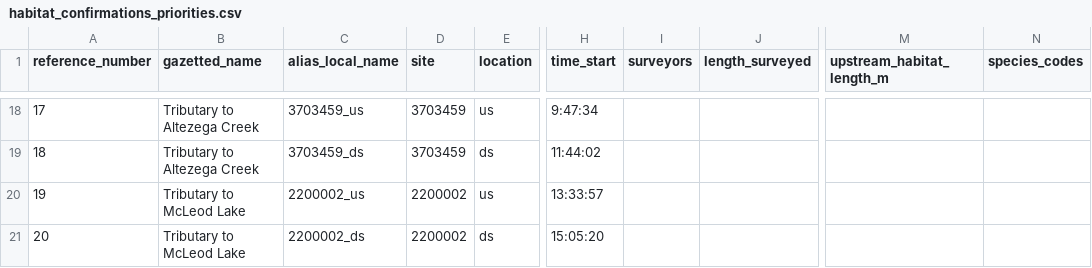
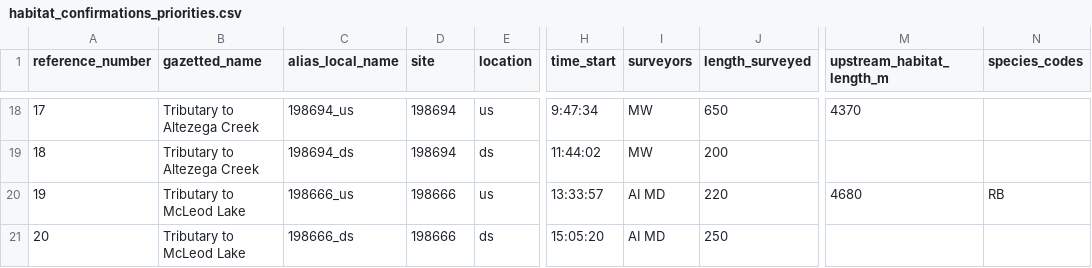
Before and after one commit to lucy-schick/fish_passage_peace_2023_reporting, a CSV file: data/habitat_confirmations_priorities.csv, drawn as a sheet; only a part is shown, gaps mark what is left out; the diff covers the shown part only; the diff names each change by its address in the sheet, - before the commit and + after, or states it on an @@ line.

Commit message:
updated new pscis site names, added fish hab gain and codes, site lengths

```diff
--- a/data/habitat_confirmations_priorities.csv
+++ b/data/habitat_confirmations_priorities.csv
-C18 (alias_local_name): 3703459_us
+C18 (alias_local_name): 198694_us
-D18:D19 (site): 3703459
+D18:D19 (site): 198694
-I18:I19 (surveyors): (empty)
+I18:I19 (surveyors): MW
-J18 (length_surveyed): (empty)
+J18 (length_surveyed): 650
-M18 (upstream_habitat_length_m): (empty)
+M18 (upstream_habitat_length_m): 4370
-C19 (alias_local_name): 3703459_ds
+C19 (alias_local_name): 198694_ds
-J19 (length_surveyed): (empty)
+J19 (length_surveyed): 200
-C20 (alias_local_name): 2200002_us
+C20 (alias_local_name): 198666_us
-D20:D21 (site): 2200002
+D20:D21 (site): 198666
-I20:I21 (surveyors): (empty)
+I20:I21 (surveyors): AI MD
-J20 (length_surveyed): (empty)
+J20 (length_surveyed): 220
-M20 (upstream_habitat_length_m): (empty)
+M20 (upstream_habitat_length_m): 4680
-N20 (species_codes): (empty)
+N20 (species_codes): RB
-C21 (alias_local_name): 2200002_ds
+C21 (alias_local_name): 198666_ds
-J21 (length_surveyed): (empty)
+J21 (length_surveyed): 250
```
Also changed, not shown: 44 edited cells elsewhere in this file.
